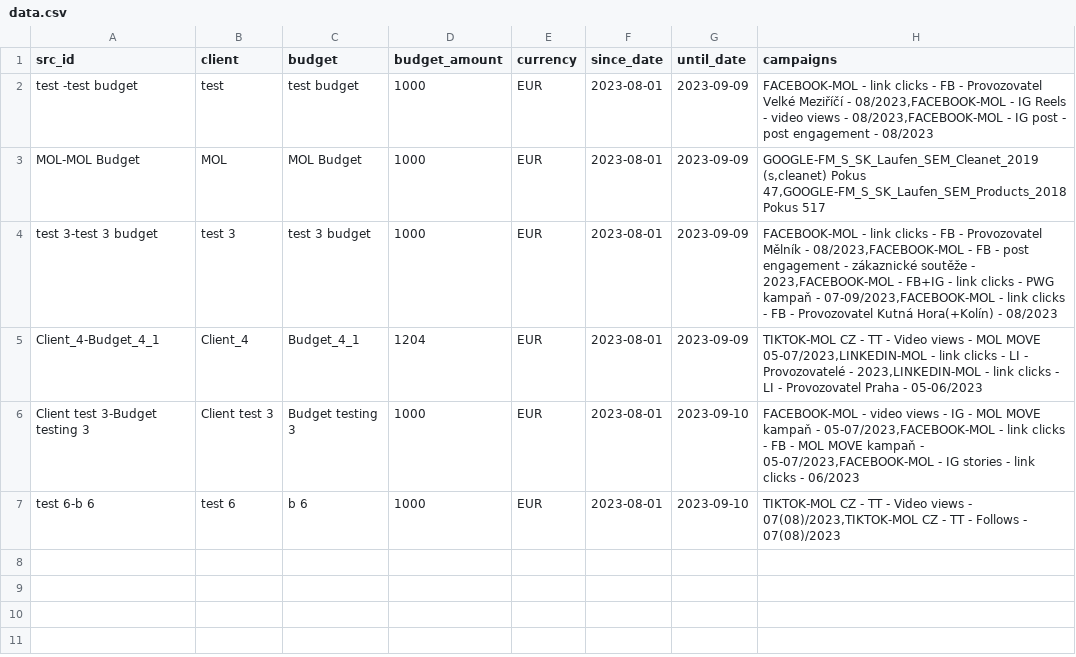
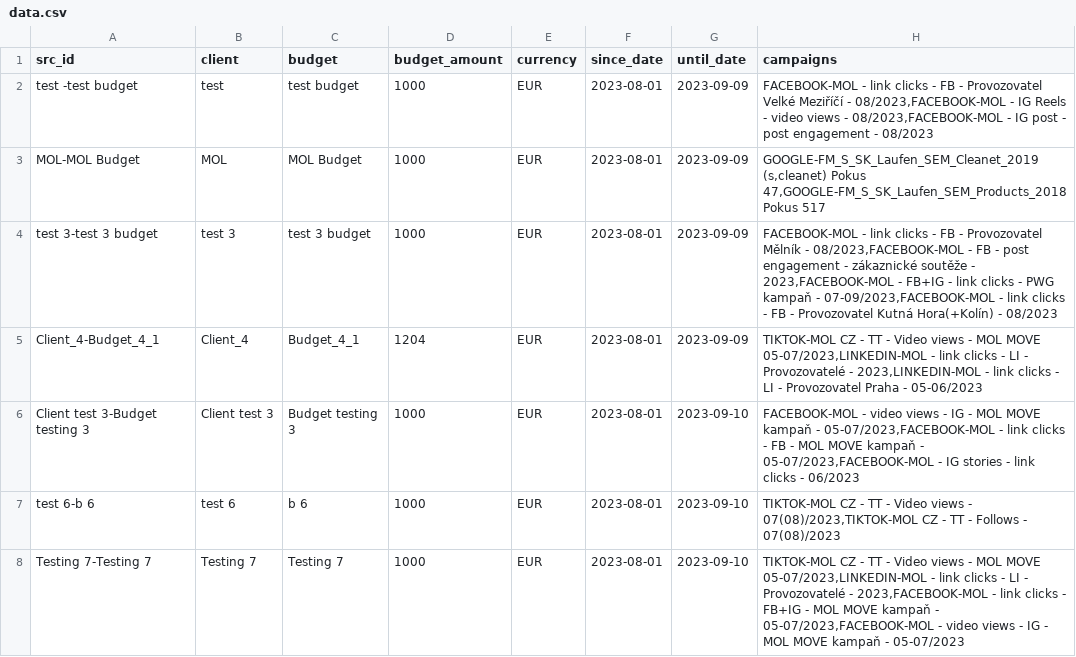
Before and after one commit to TomNett/cashflow_dashboard_data_apps, a CSV file: data.csv, drawn as a sheet.

```diff
--- a/data.csv
+++ b/data.csv
@@ -7 +7,2 @@
 "test 6-b 6","test 6","b 6","1000","EUR","2023-08-01","2023-09-10","TIKTOK-MOL CZ - TT - Video views - 07(08)/2023,TIKTOK-MOL CZ - TT - Follows - 07(08)/2023"
+"Testing 7-Testing 7 ","Testing 7","Testing 7 ","1000","EUR","2023-08-01","2023-09-10","TIKTOK-MOL CZ - TT - Video views - MOL MOVE 05-07/2023,LINKEDIN-MOL - link clicks - LI - Provozovatelé - 2023,FACEBOOK-MOL - link clicks - FB+IG - MOL MOVE kampaň - 05-07/2023,FACEBOOK-MOL - video views - IG - MOL MOVE kampaň - 05-07/2023"
```
Also changed, not shown: 1 other file.
